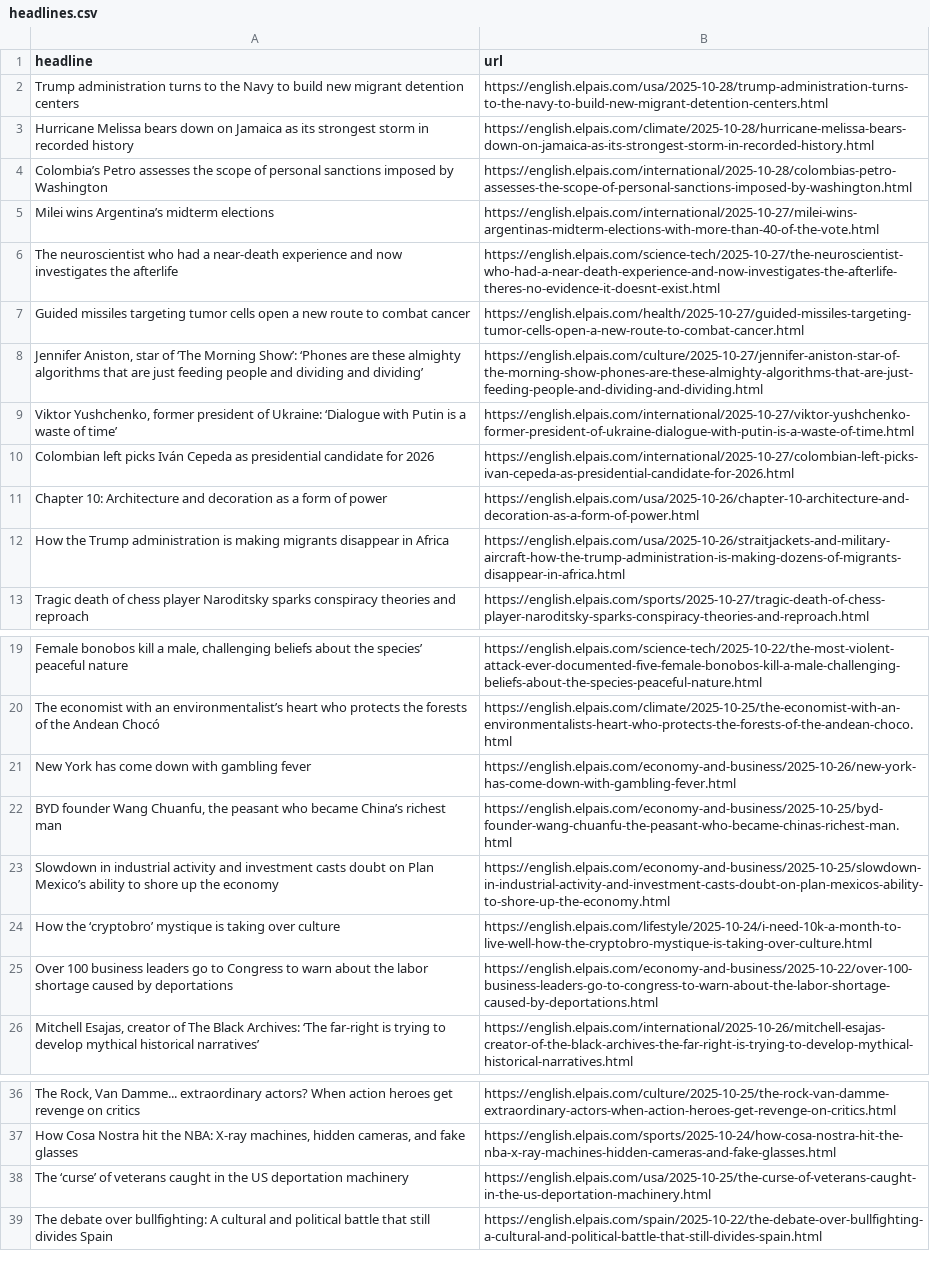
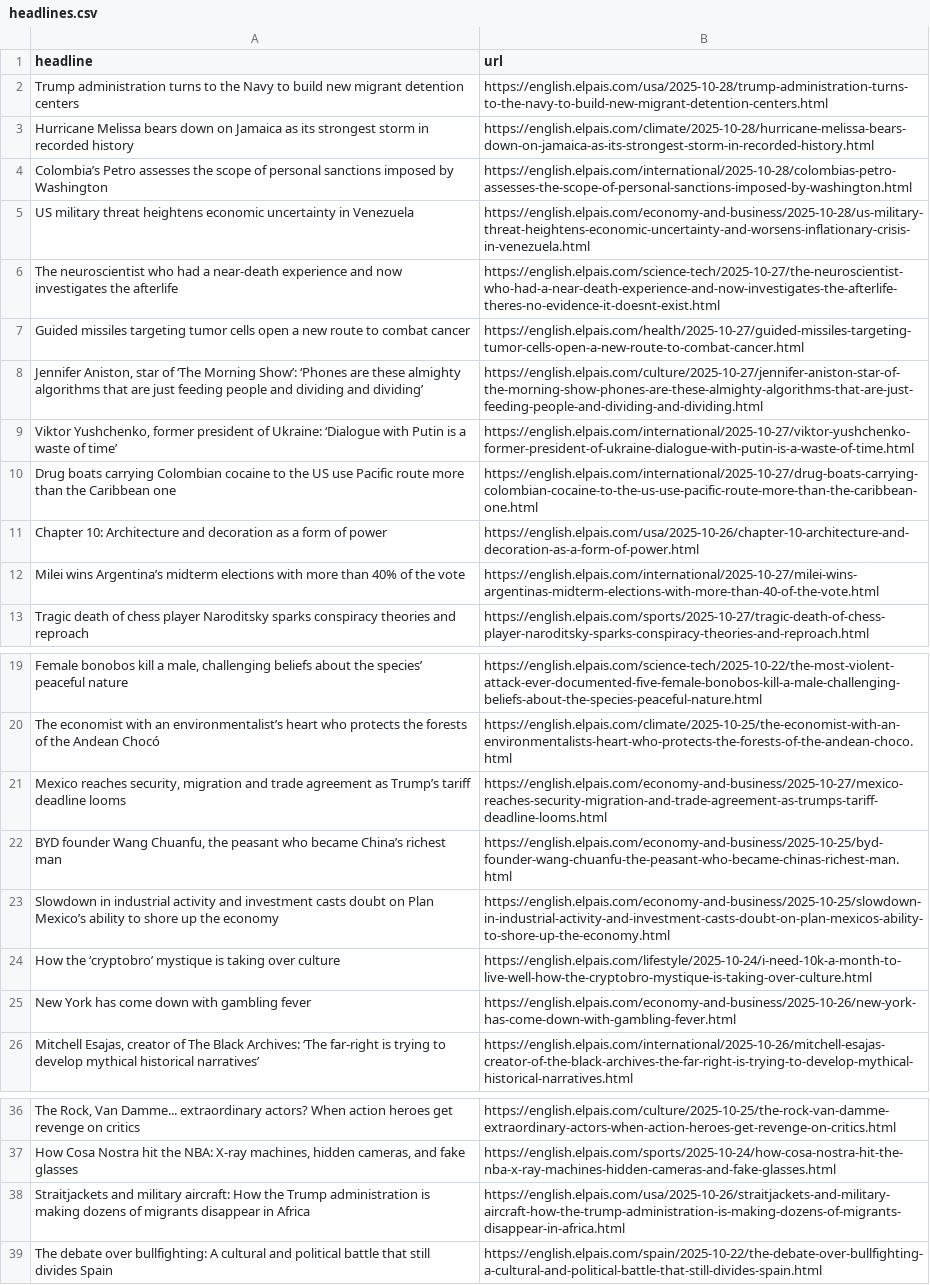
Before and after one commit to LisaMEckardt/el-pais-autoscraper, a CSV file: headlines.csv, drawn as a sheet; only a part is shown, gaps mark what is left out; removed rows and columns are numbered as before the commit, all else as after; the diff names each change by its address in the sheet, - before the commit and + after, or states it on an @@ line.

```diff
--- a/headlines.csv
+++ b/headlines.csv
-row 5: Milei wins Argentina’s midterm elections | https://english.elpais.com/international/2025-10-27/milei-wins-argentinas-midterm-elections-with-more-than-40-of-the-vote.html
+row 5: US military threat heightens economic uncertainty in Venezuela | https://english.elpais.com/economy-and-business/2025-10-28/us-military-threat-heightens-economic-uncertainty-and-worsens-inflationary-crisis-in-venezuela.html
-row 10: Colombian left picks Iván Cepeda as presidential candidate for 2026 | https://english.elpais.com/international/2025-10-27/colombian-left-picks-ivan-cepeda-as-presidential-candidate-for-2026.html
+row 10: Drug boats carrying Colombian cocaine to the US use Pacific route more than the Caribbean one | https://english.elpais.com/international/2025-10-27/drug-boats-carrying-colombian-cocaine-to-the-us-use-pacific-route-more-than-the-caribbean-one.html
-row 12: How the Trump administration is making migrants disappear in Africa | https://english.elpais.com/usa/2025-10-26/straitjackets-and-military-aircraft-how-the-trump-administration-is-making-dozens-of-migrants-disappear-in-africa.html
+row 12: Milei wins Argentina’s midterm elections with more than 40% of the vote | https://english.elpais.com/international/2025-10-27/milei-wins-argentinas-midterm-elections-with-more-than-40-of-the-vote.html
+row 21: Mexico reaches security, migration and trade agreement as Trump’s tariff deadline looms | https://english.elpais.com/economy-and-business/2025-10-27/mexico-reaches-security-migration-and-trade-agreement-as-trumps-tariff-deadline-looms.html
-row 25: Over 100 business leaders go to Congress to warn about the labor shortage caused by deportations | https://english.elpais.com/economy-and-business/2025-10-22/over-100-business-leaders-go-to-congress-to-warn-about-the-labor-shortage-caused-by-deportations.html
@@ row 21 moved to row 25: New York has come down with gambling fev… @@
-row 38: The ‘curse’ of veterans caught in the US deportation machinery | https://english.elpais.com/usa/2025-10-25/the-curse-of-veterans-caught-in-the-us-deportation-machinery.html
+row 38: Straitjackets and military aircraft: How the Trump administration is making dozens of migrants disappear in Africa | https://english.elpais.com/usa/2025-10-26/straitjackets-and-military-aircraft-how-the-trump-administration-is-making-dozens-of-migrants-disappear-in-africa.html
```
